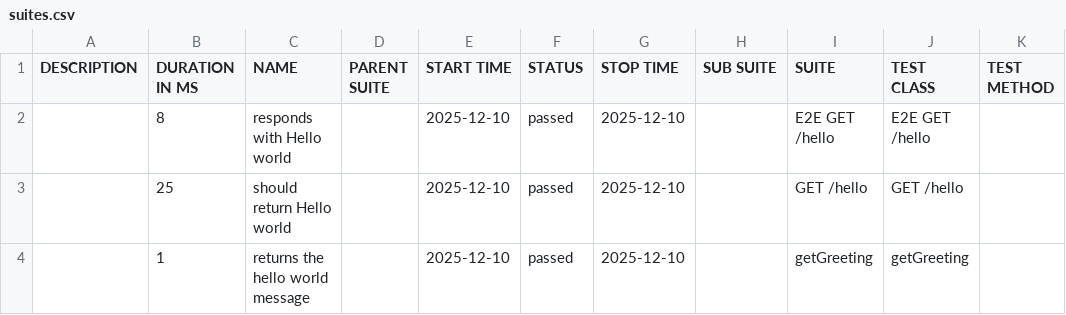
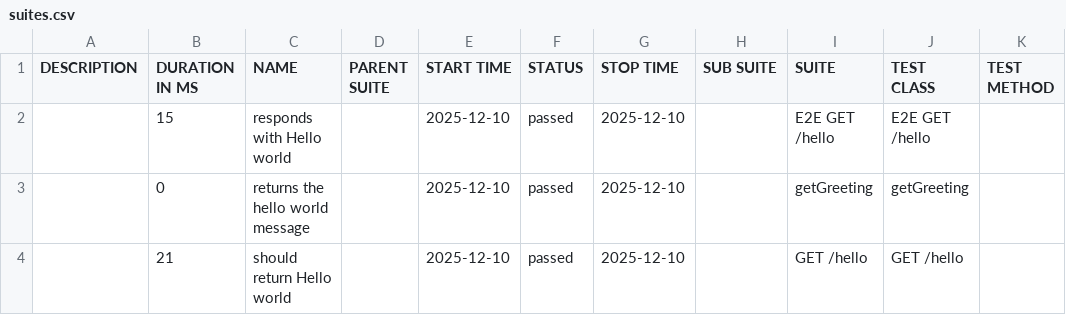
Before and after one commit to phyri0s/cicd-tp, a CSV file: data/suites.csv, drawn as a sheet.

```diff
--- a/data/suites.csv
+++ b/data/suites.csv
@@ -1,4 +1,4 @@
 "DESCRIPTION","DURATION IN MS","NAME","PARENT SUITE","START TIME","STATUS","STOP TIME","SUB SUITE","SUITE","TEST CLASS","TEST METHOD"
-"","8","responds with Hello world","","2025-12-10","passed","2025-12-10","","E2E GET /hello","E2E GET /hello",""
-"","25","should return Hello world","","2025-12-10","passed","2025-12-10","","GET /hello","GET /hello",""
-"","1","returns the hello world message","","2025-12-10","passed","2025-12-10","","getGreeting","getGreeting",""
+"","15","responds with Hello world","","2025-12-10","passed","2025-12-10","","E2E GET /hello","E2E GET /hello",""
+"","0","returns the hello world message","","2025-12-10","passed","2025-12-10","","getGreeting","getGreeting",""
+"","21","should return Hello world","","2025-12-10","passed","2025-12-10","","GET /hello","GET /hello",""
```
Also changed, not shown: 21 other files.
